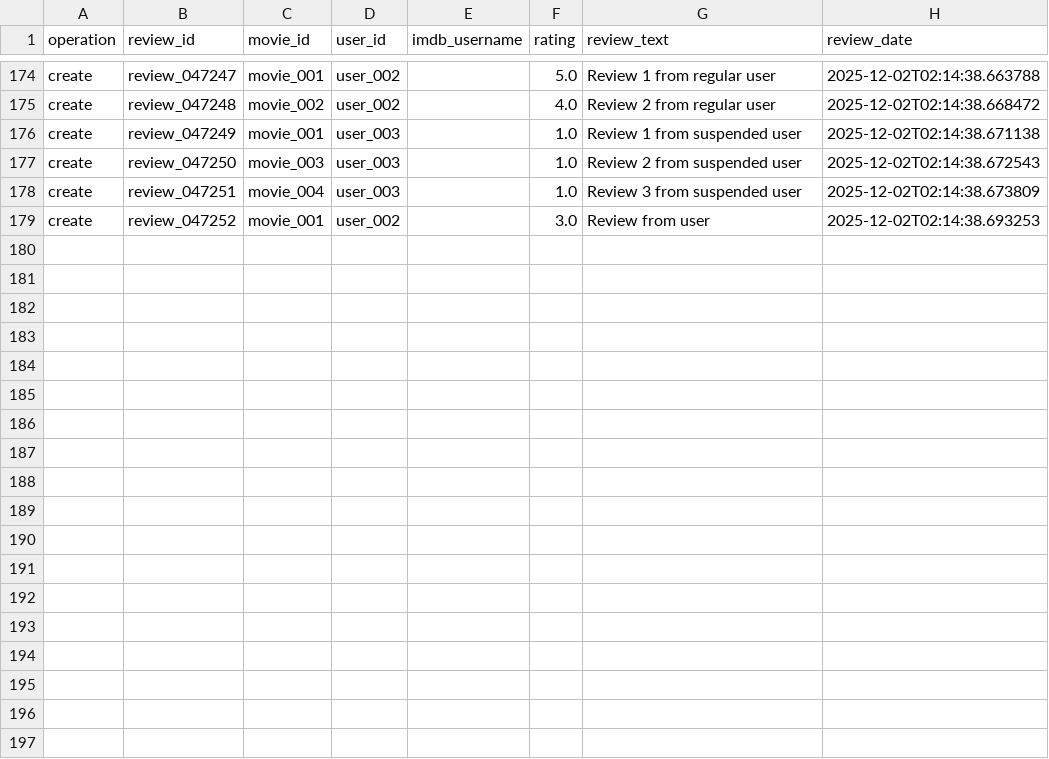
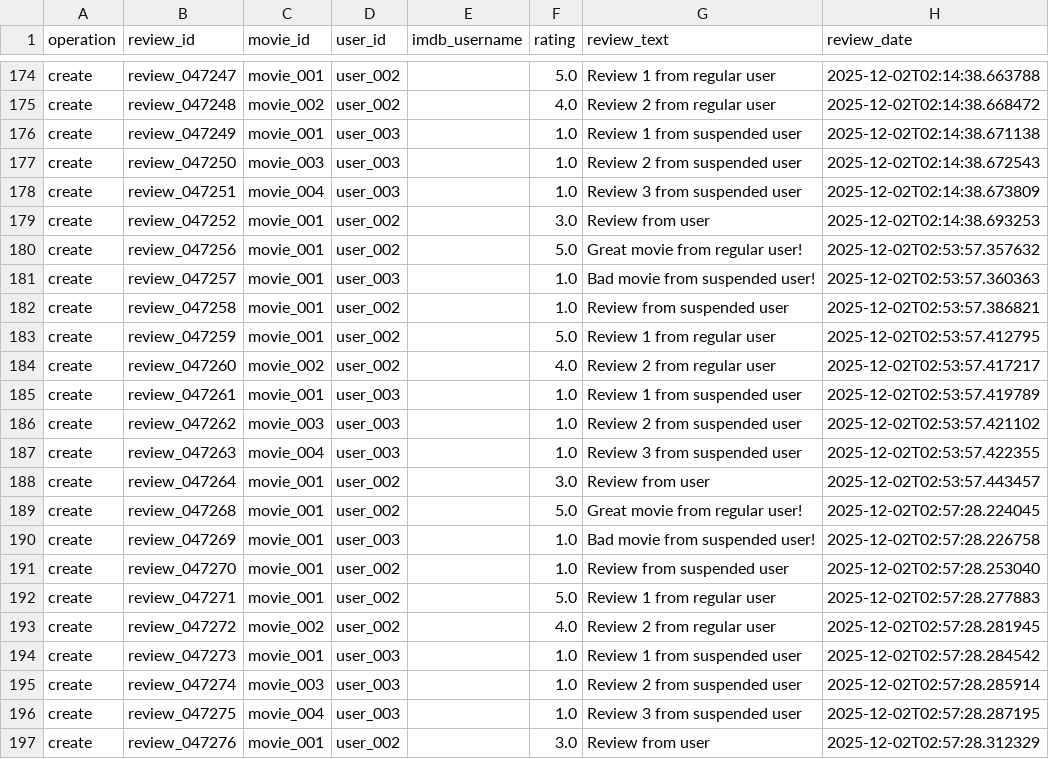
Before and after one commit to nicovandolder-hash/KEYBOARD-SMASHERS-310, a CSV file: data/reviews_new.csv, drawn as a sheet; only a part is shown, gaps mark what is left out.

```diff
--- a/data/reviews_new.csv
+++ b/data/reviews_new.csv
@@ -179 +179,19 @@ create,review_047251,movie_004,user_003,,1.0,Review 3 from suspended user,2025-1
 create,review_047252,movie_001,user_002,,3.0,Review from user,2025-12-02T02:14:38.693253
+create,review_047256,movie_001,user_002,,5.0,Great movie from regular user!,2025-12-02T02:53:57.357632
+create,review_047257,movie_001,user_003,,1.0,Bad movie from suspended user!,2025-12-02T02:53:57.360363
+create,review_047258,movie_001,user_002,,1.0,Review from suspended user,2025-12-02T02:53:57.386821
+create,review_047259,movie_001,user_002,,5.0,Review 1 from regular user,2025-12-02T02:53:57.412795
+create,review_047260,movie_002,user_002,,4.0,Review 2 from regular user,2025-12-02T02:53:57.417217
+create,review_047261,movie_001,user_003,,1.0,Review 1 from suspended user,2025-12-02T02:53:57.419789
+create,review_047262,movie_003,user_003,,1.0,Review 2 from suspended user,2025-12-02T02:53:57.421102
+create,review_047263,movie_004,user_003,,1.0,Review 3 from suspended user,2025-12-02T02:53:57.422355
+create,review_047264,movie_001,user_002,,3.0,Review from user,2025-12-02T02:53:57.443457
+create,review_047268,movie_001,user_002,,5.0,Great movie from regular user!,2025-12-02T02:57:28.224045
+create,review_047269,movie_001,user_003,,1.0,Bad movie from suspended user!,2025-12-02T02:57:28.226758
+create,review_047270,movie_001,user_002,,1.0,Review from suspended user,2025-12-02T02:57:28.253040
+create,review_047271,movie_001,user_002,,5.0,Review 1 from regular user,2025-12-02T02:57:28.277883
+create,review_047272,movie_002,user_002,,4.0,Review 2 from regular user,2025-12-02T02:57:28.281945
+create,review_047273,movie_001,user_003,,1.0,Review 1 from suspended user,2025-12-02T02:57:28.284542
+create,review_047274,movie_003,user_003,,1.0,Review 2 from suspended user,2025-12-02T02:57:28.285914
+create,review_047275,movie_004,user_003,,1.0,Review 3 from suspended user,2025-12-02T02:57:28.287195
+create,review_047276,movie_001,user_002,,3.0,Review from user,2025-12-02T02:57:28.312329
```
Also changed, not shown: data/users.csv, 4 other files.
